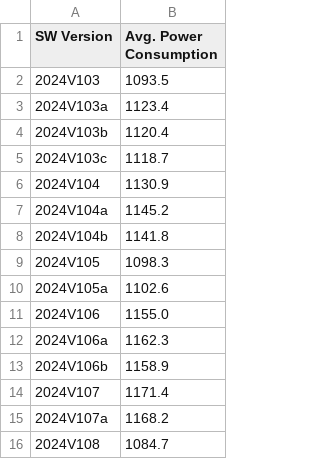
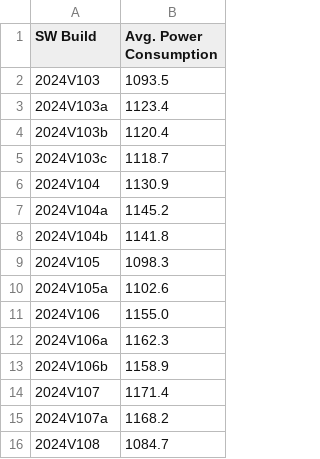
Before and after one commit to mbUSC/testdata, a CSV file: version_vs_power.csv, drawn as a sheet.

Commit message:
Update header

```diff
--- a/version_vs_power.csv
+++ b/version_vs_power.csv
@@ -1,2 +1,2 @@
-SW Version,Avg. Power Consumption
+SW Build,Avg. Power Consumption
 2024V103,1093.5
```
